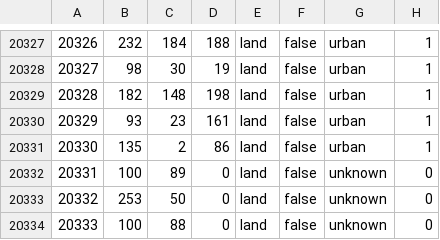
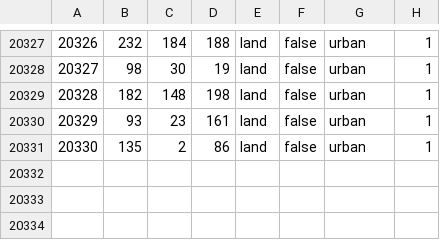
Before and after one commit to VVeekend/edo-europe-bs, a CSV file: map/definition.csv, drawn as a sheet; only a part is shown, gaps mark what is left out; the diff names each change by its address in the sheet, - before the commit and + after, or states it on an @@ line.

```diff
--- a/map/definition.csv
+++ b/map/definition.csv
-row 20332: 20331 | 100 | 89 | 0 | land | false | unknown | 0
-row 20333: 20332 | 253 | 50 | 0 | land | false | unknown | 0
-row 20334: 20333 | 100 | 88 | 0 | land | false | unknown | 0
```
Also changed, not shown: map/definition.csv.fixed.csv, 56 other files.
